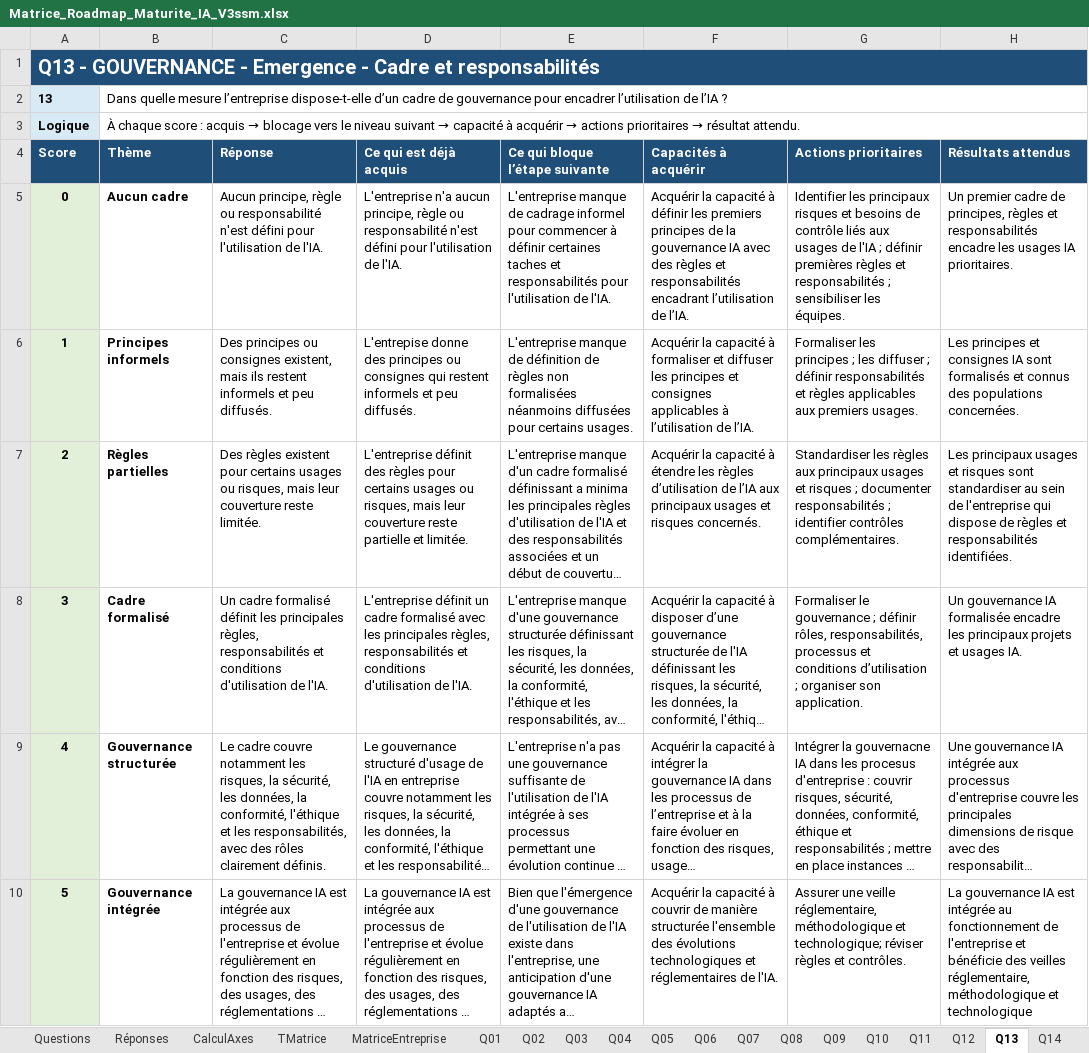
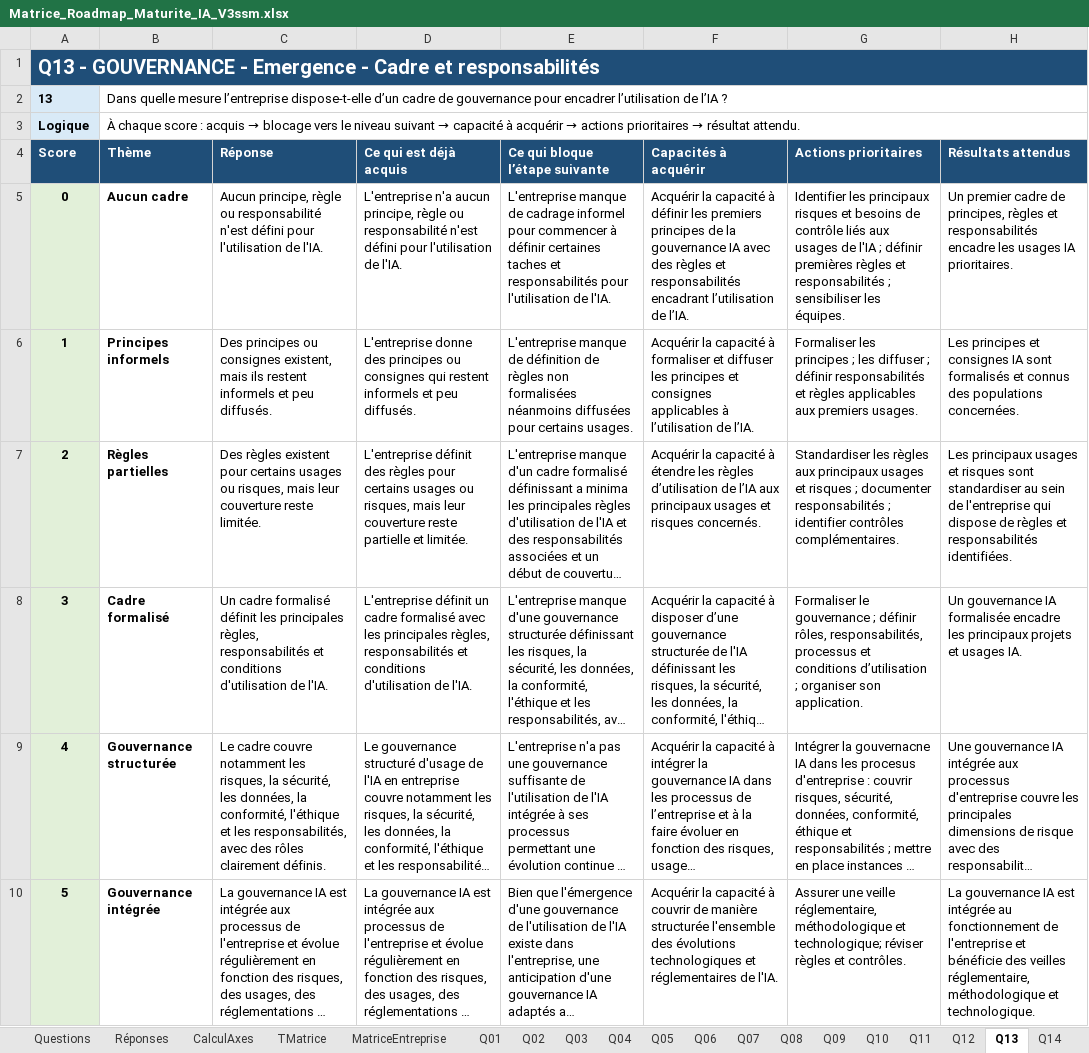
Before and after one commit to phubert1969/CompanyMaturity, an Excel workbook: Data/Matrice_Roadmap_Maturite_IA_V3ssm.xlsx, sheet Q13, drawn as a sheet; long unchanged cells end in …; values as stored, in another font and other column widths than the file's, no borders; conditional formats and table styles not drawn; the diff names each change by its address in the sheet, - before the commit and + after, or states it on an @@ line.

```diff
--- a/Data/Matrice_Roadmap_Maturite_IA_V3ssm.xlsx (sheet Q13)
+++ b/Data/Matrice_Roadmap_Maturite_IA_V3ssm.xlsx (sheet Q13)
-D6 (Ce qui est déjà acquis): L'entrepise donne des…
+D6 (Ce qui est déjà acquis): L'entreprise donne des…
-H10 (Résultats attendus): …méthodologique et technologique
+H10 (Résultats attendus): …méthodologique et technologique.
```
Also changed, not shown: sheet MatriceEntreprise, sheet CalculAxes, sheet Réponses, sheet NiveauMaturité, sheet Questions, sheet Q11, charts or pictures, Data/Matrice_Roadmap_Maturite_IA_V3.xlsm, 2 other files.
